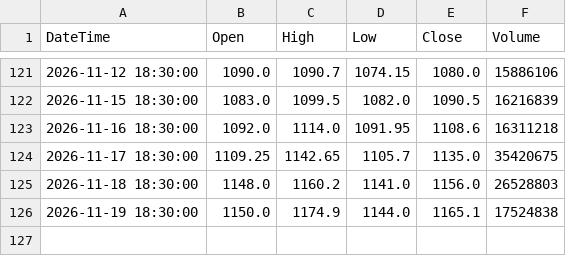
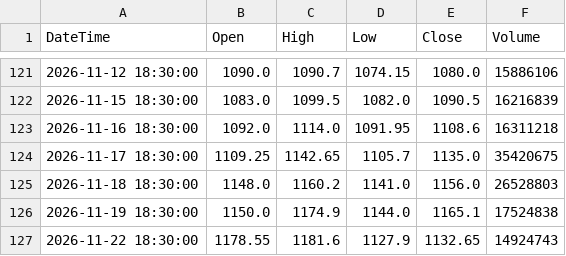
Before and after one commit to Ornub/Stock-analysis, a CSV file: data/SBIN_NSE_ONE_DAY.csv, drawn as a sheet; only a part is shown, gaps mark what is left out; the diff names each change by its address in the sheet, - before the commit and + after, or states it on an @@ line.

```diff
--- a/data/SBIN_NSE_ONE_DAY.csv
+++ b/data/SBIN_NSE_ONE_DAY.csv
+row 127: 2026-11-22 18:30:00 | 1178.55 | 1181.6 | 1127.9 | 1132.65 | 14924743
```
Also changed, not shown: data/AXISBANK_NSE_ONE_DAY.csv, data/ICICIBANK_NSE_ONE_DAY.csv, 6 other files.
